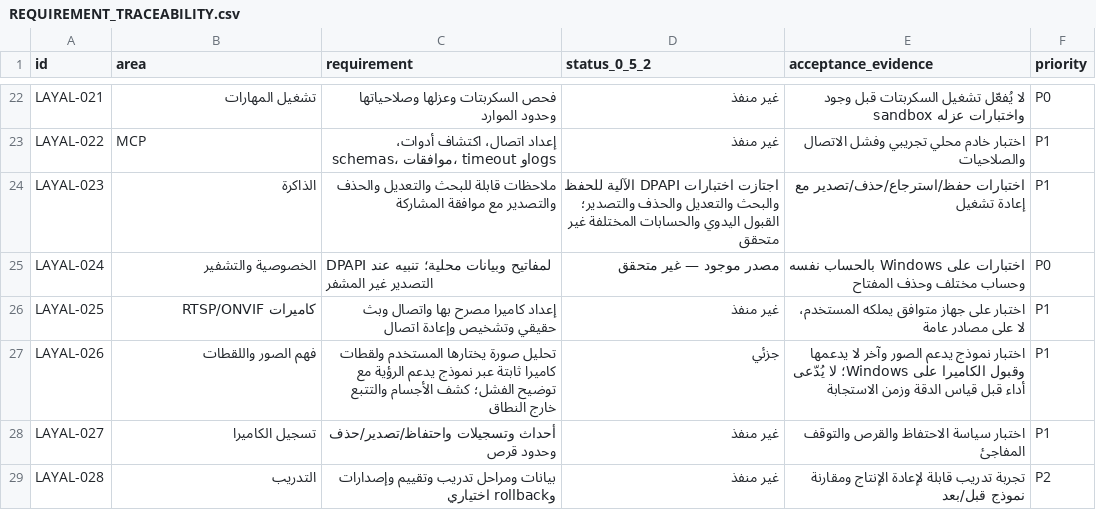
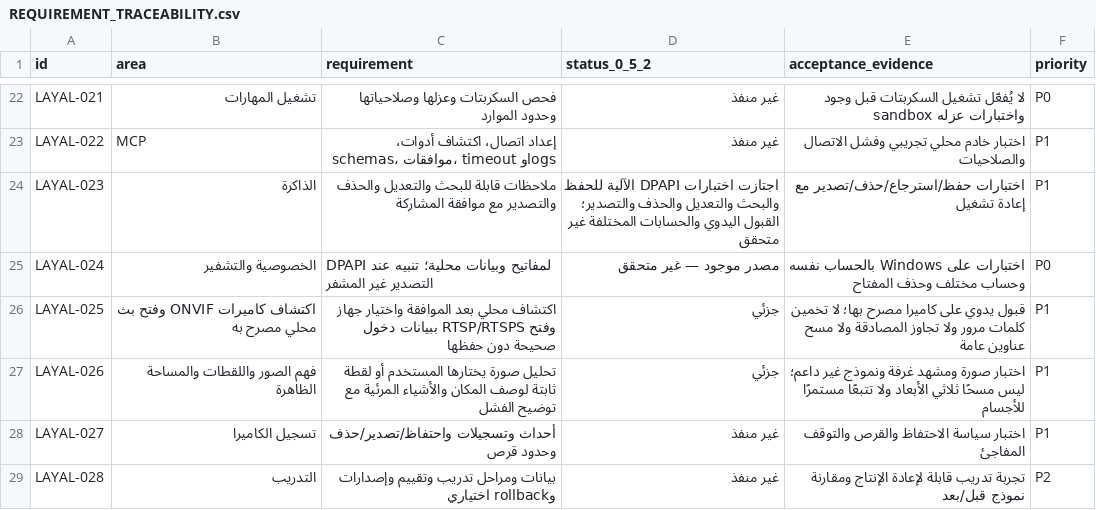
Before and after one commit to MohamedElsayedFathy/Layal-Windows-Agent, a CSV file: docs/REQUIREMENT_TRACEABILITY.csv, drawn as a sheet; only a part is shown, gaps mark what is left out.

Commit message:
Track authorized local ONVIF camera discovery and scene scanning

```diff
--- a/docs/REQUIREMENT_TRACEABILITY.csv
+++ b/docs/REQUIREMENT_TRACEABILITY.csv
@@ -25,4 +25,4 @@ LAYAL-023,الذاكرة,ملاحظات قابلة للبحث والتعديل
 LAYAL-024,الخصوصية والتشفير,DPAPI لمفاتيح وبيانات محلية؛ تنبيه عند التصدير غير المشفر,مصدر موجود — غير متحقق,اختبارات على Windows بالحساب نفسه وحساب مختلف وحذف المفتاح,P0
-LAYAL-025,كاميرات RTSP/ONVIF,إعداد كاميرا مصرح بها واتصال وبث حقيقي وتشخيص وإعادة اتصال,غير منفذ,اختبار على جهاز متوافق يملكه المستخدم، لا على مصادر عامة,P1
-LAYAL-026,فهم الصور واللقطات,تحليل صورة يختارها المستخدم ولقطات كاميرا ثابتة عبر نموذج يدعم الرؤية مع توضيح الفشل؛ كشف الأجسام والتتبع خارج النطاق,جزئي,اختبار نموذج يدعم الصور وآخر لا يدعمها وقبول الكاميرا على Windows؛ لا يُدّعى أداء قبل قياس الدقة وزمن الاستجابة,P1
+LAYAL-025,اكتشاف كاميرات ONVIF وفتح بث محلي مصرح به,اكتشاف محلي بعد الموافقة واختيار جهاز وفتح RTSP/RTSPS ببيانات دخول صحيحة دون حفظها,جزئي,قبول يدوي على كاميرا مصرح بها؛ لا تخمين كلمات مرور ولا تجاوز المصادقة ولا مسح عناوين عامة,P1
+LAYAL-026,فهم الصور واللقطات والمساحة الظاهرة,تحليل صورة يختارها المستخدم أو لقطة ثابتة لوصف المكان والأشياء المرئية مع توضيح الفشل,جزئي,اختبار صورة ومشهد غرفة ونموذج غير داعم؛ ليس مسحًا ثلاثي الأبعاد ولا تتبعًا مستمرًا للأجسام,P1
 LAYAL-027,تسجيل الكاميرا,أحداث وتسجيلات واحتفاظ/تصدير/حذف وحدود قرص,غير منفذ,اختبار سياسة الاحتفاظ والقرص والتوقف المفاجئ,P1
```
